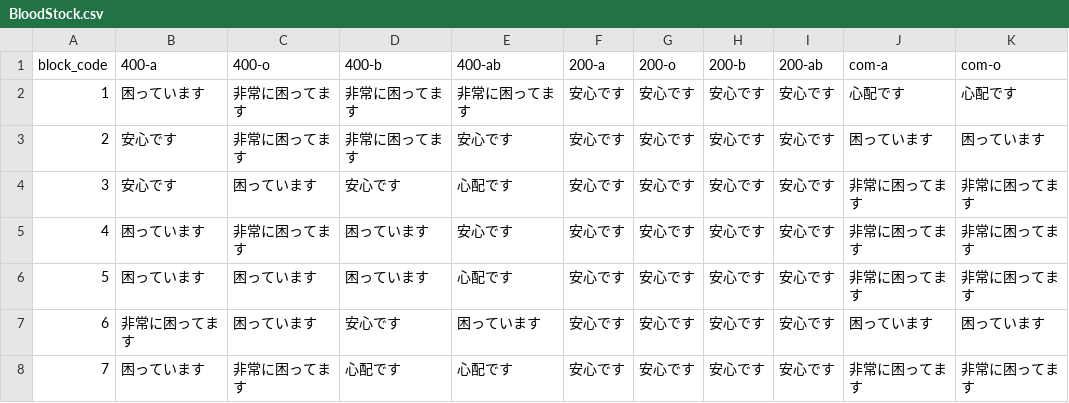
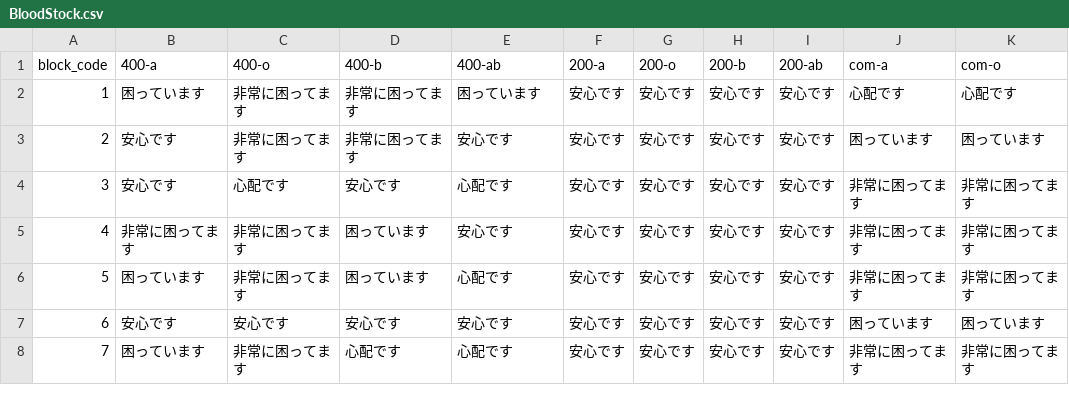
Before and after one commit to 5522079/kenketsu-navi, a CSV file: data/BloodStock.csv, drawn as a sheet; only a part is shown; the diff names each change by its address in the sheet, - before the commit and + after, or states it on an @@ line.

Commit message:
update

```diff
--- a/data/BloodStock.csv
+++ b/data/BloodStock.csv
-E2 (400-ab): 非常に困ってます
+E2 (400-ab): 困っています
-C4 (400-o): 困っています
+C4 (400-o): 心配です
-B5 (400-a): 困っています
+B5 (400-a): 非常に困ってます
-C6 (400-o): 困っています
+C6 (400-o): 非常に困ってます
-B7 (400-a): 非常に困ってます
+B7 (400-a): 安心です
-C7 (400-o): 困っています
+C7 (400-o): 安心です
-E7 (400-ab): 困っています
+E7 (400-ab): 安心です
```
